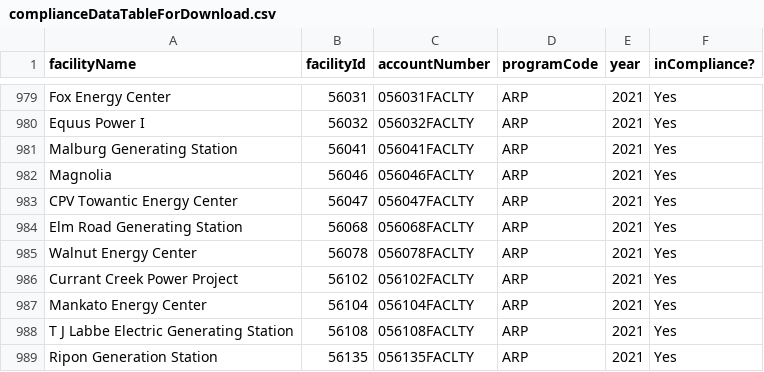
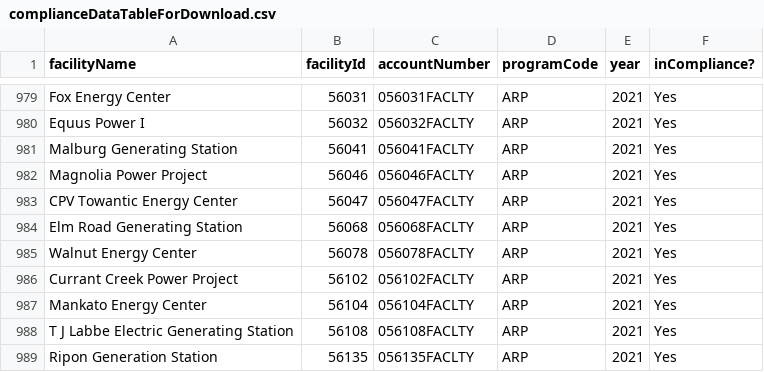
Before and after one commit to USEPA/campdRShinyDataSource, a CSV file: data/facility-map/complianceDataTableForDownload.csv, drawn as a sheet; only a part is shown, gaps mark what is left out.

```diff
--- a/data/facility-map/complianceDataTableForDownload.csv
+++ b/data/facility-map/complianceDataTableForDownload.csv
@@ -981,3 +981,3 @@
 "Malburg Generating Station","56041","056041FACLTY","ARP","2021","Yes"
-"Magnolia","56046","056046FACLTY","ARP","2021","Yes"
+"Magnolia Power Project","56046","056046FACLTY","ARP","2021","Yes"
 "CPV Towantic Energy Center","56047","056047FACLTY","ARP","2021","Yes"
```
Also changed, not shown: data/facility-map/facilityDataTableForDownload.csv.
